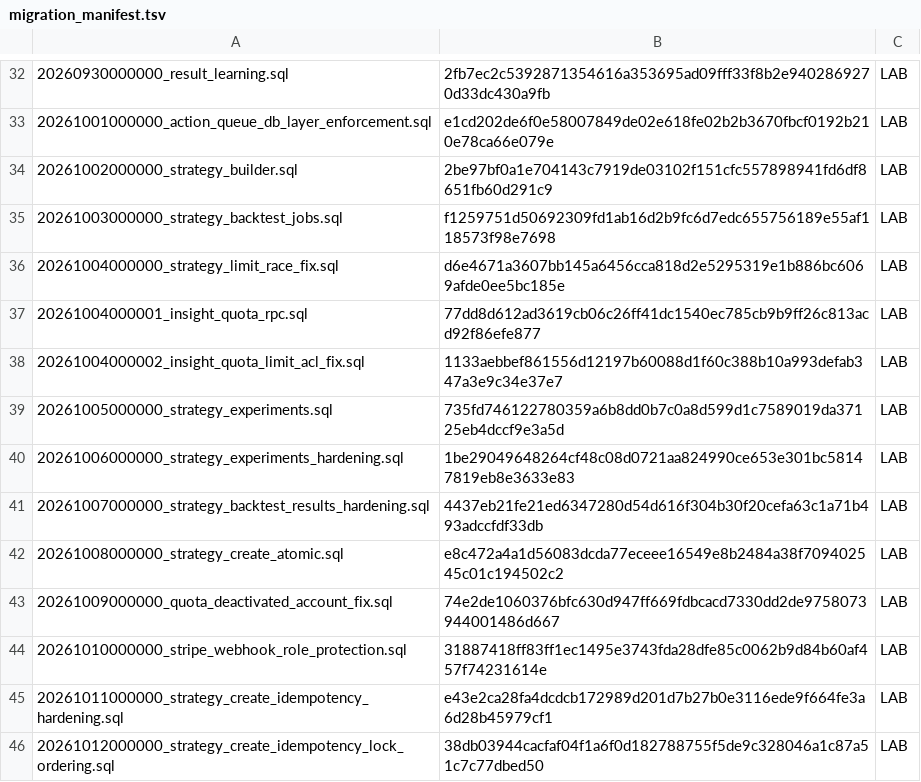
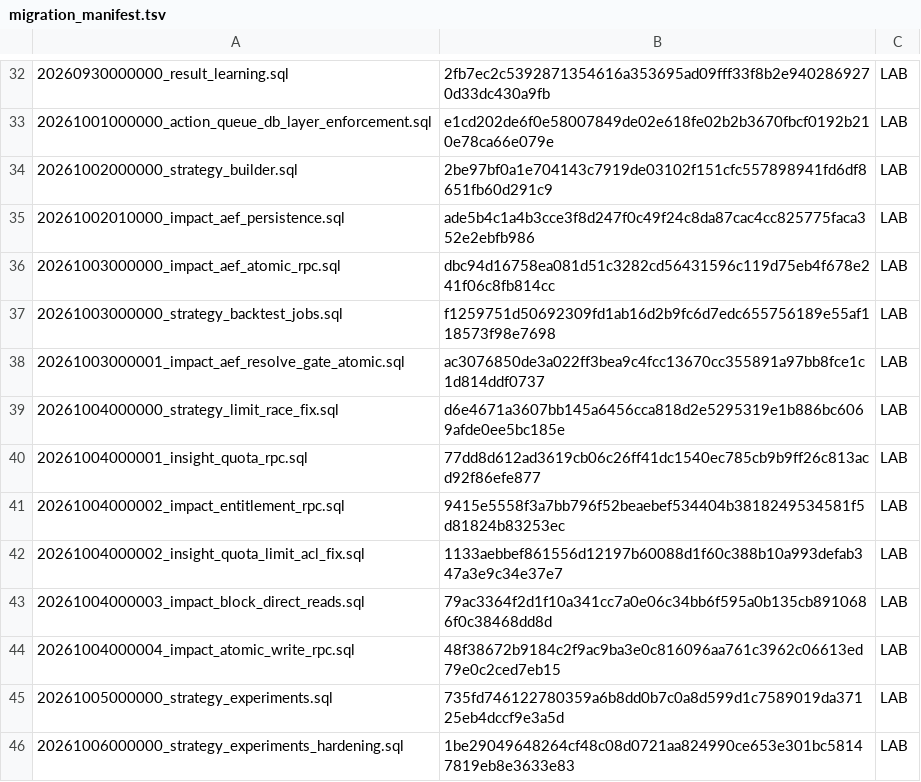
Before and after one commit to jonnipm-web/ai-social-copilot, a TSV file: supabase/migration_manifest.tsv, drawn as a sheet; only a part is shown, gaps mark what is left out; the shorter side is filled out with more unchanged rows; the diff names each change by its address in the sheet, - before the commit and + after, or states it on an @@ line.

```diff
--- a/supabase/migration_manifest.tsv
+++ b/supabase/migration_manifest.tsv
+row 35: 20261002010000_impact_aef_persistence.sql | ade5b4c1a4b3cce3f8d247f0c49f24c8da87cac4cc825775faca352e2ebfb986 | LAB
+row 36: 20261003000000_impact_aef_atomic_rpc.sql | dbc94d16758ea081d51c3282cd56431596c119d75eb4f678e241f06c8fb814cc | LAB
+row 38: 20261003000001_impact_aef_resolve_gate_atomic.sql | ac3076850de3a022ff3bea9c4fcc13670cc355891a97bb8fce1c1d814ddf0737 | LAB
+row 41: 20261004000002_impact_entitlement_rpc.sql | 9415e5558f3a7bb796f52beaebef534404b3818249534581f5d81824b83253ec | LAB
+row 43: 20261004000003_impact_block_direct_reads.sql | 79ac3364f2d1f10a341cc7a0e06c34bb6f595a0b135cb8910686f0c38468dd8d | LAB
+row 44: 20261004000004_impact_atomic_write_rpc.sql | 48f38672b9184c2f9ac9ba3e0c816096aa761c3962c06613ed79e0c2ced7eb15 | LAB
```
